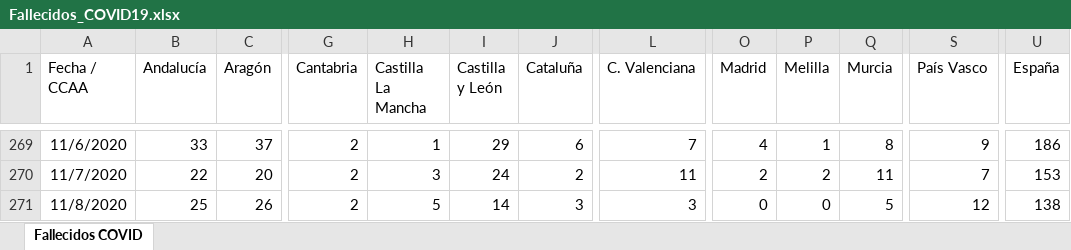
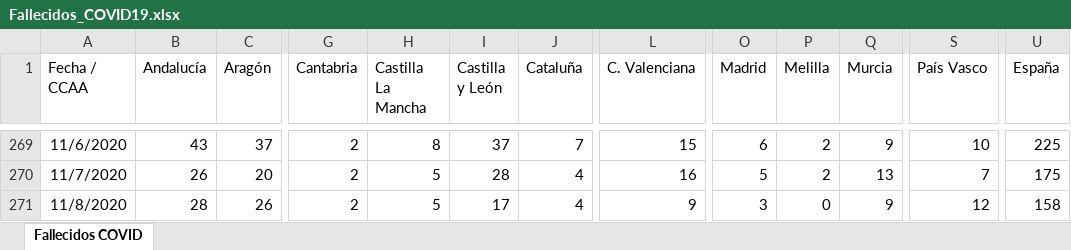
Before and after one commit to svavassori/covid-19-spain, an Excel workbook: csv/Fallecidos_COVID19.xlsx, sheet Fallecidos COVID, drawn as a sheet; only a part is shown, gaps mark what is left out; values as stored, in another font and other column widths than the file's, no borders; the diff covers the shown part only; the diff names each change by its address in the sheet, - before the commit and + after, or states it on an @@ line.

```diff
--- a/csv/Fallecidos_COVID19.xlsx (sheet Fallecidos COVID)
+++ b/csv/Fallecidos_COVID19.xlsx (sheet Fallecidos COVID)
-B269 (Andalucía): 33
+B269 (Andalucía): 43
-H269 (Castilla La Mancha): 1
+H269 (Castilla La Mancha): 8
-I269 (Castilla y León): 29
+I269 (Castilla y León): 37
-J269 (Cataluña): 6
+J269 (Cataluña): 7
-L269 (C. Valenciana): 7
+L269 (C. Valenciana): 15
-O269 (Madrid): 4
+O269 (Madrid): 6
-P269 (Melilla): 1
+P269 (Melilla): 2
-Q269 (Murcia): 8
+Q269 (Murcia): 9
-S269 (País Vasco): 9
+S269 (País Vasco): 10
-U269 (España): 186
+U269 (España): 225
-B270 (Andalucía): 22
+B270 (Andalucía): 26
-H270 (Castilla La Mancha): 3
+H270 (Castilla La Mancha): 5
-I270 (Castilla y León): 24
+I270 (Castilla y León): 28
-J270 (Cataluña): 2
+J270 (Cataluña): 4
-L270 (C. Valenciana): 11
+L270 (C. Valenciana): 16
-O270 (Madrid): 2
+O270 (Madrid): 5
-Q270 (Murcia): 11
+Q270 (Murcia): 13
-U270 (España): 153
+U270 (España): 175
-B271 (Andalucía): 25
+B271 (Andalucía): 28
-I271 (Castilla y León): 14
+I271 (Castilla y León): 17
-J271 (Cataluña): 3
+J271 (Cataluña): 4
-L271 (C. Valenciana): 3
+L271 (C. Valenciana): 9
-O271 (Madrid): 0
+O271 (Madrid): 3
-Q271 (Murcia): 5
+Q271 (Murcia): 9
-U271 (España): 138
+U271 (España): 158
```
Also changed, not shown: 1 added row and 67 edited cells elsewhere in this sheet, 5 other files.
